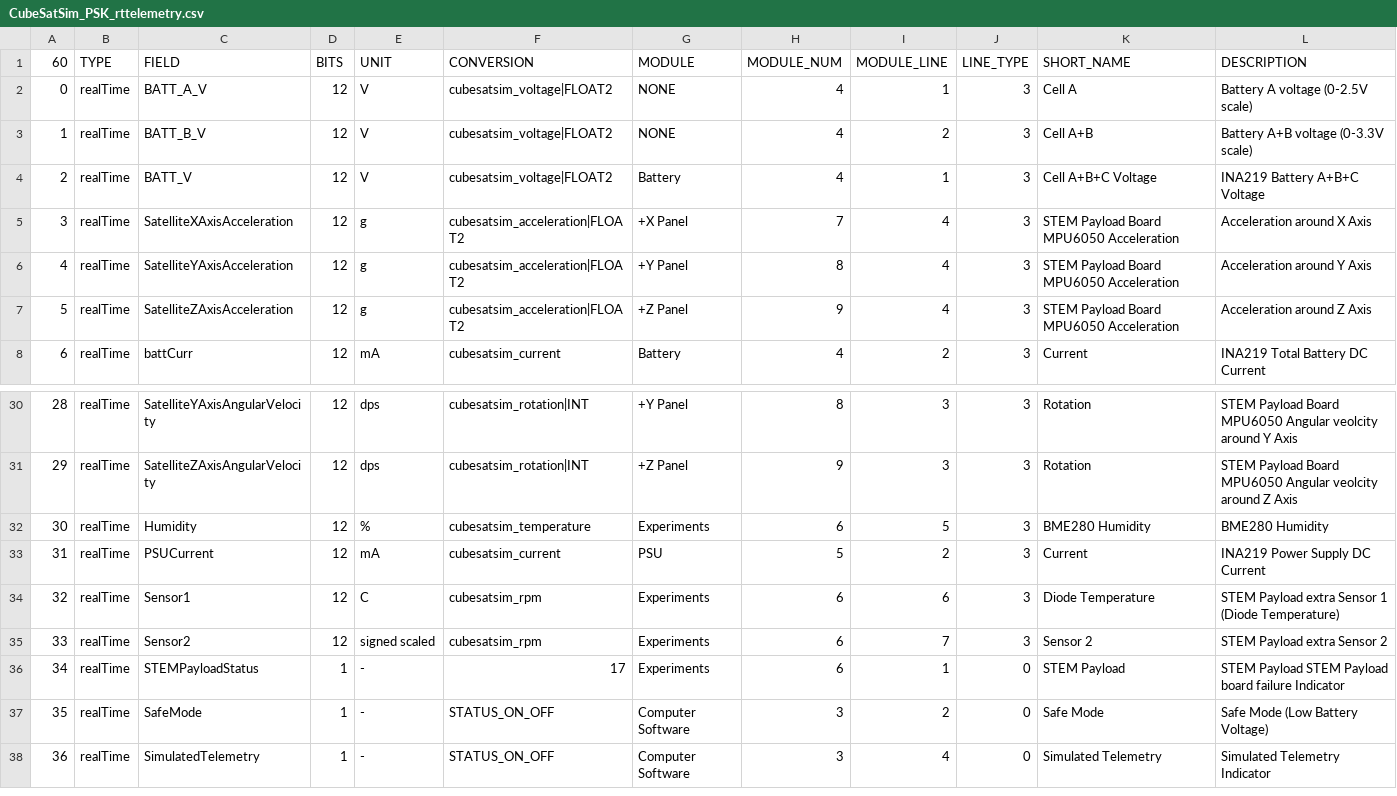
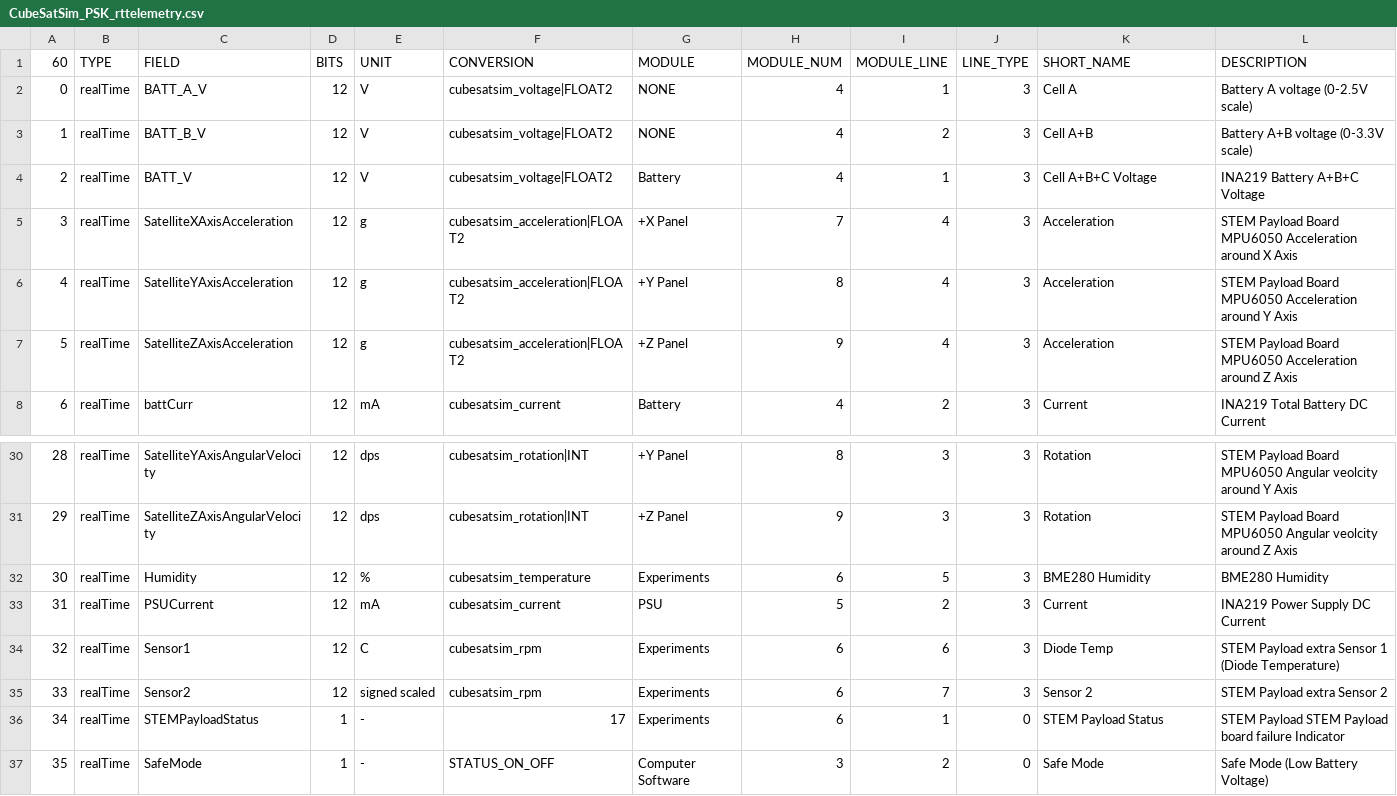
Before and after one commit to alanbjohnston/CubeSatSim, a CSV file: spacecraft/FoxTelem_11a/CubeSatSim_PSK_rttelemetry.csv, drawn as a sheet; only a part is shown, gaps mark what is left out; the shorter side is filled out with more unchanged rows.

Commit message:
fixes

```diff
--- a/spacecraft/FoxTelem_11a/CubeSatSim_PSK_rttelemetry.csv
+++ b/spacecraft/FoxTelem_11a/CubeSatSim_PSK_rttelemetry.csv
@@ -4,5 +4,5 @@
 2,realTime,BATT_V,12,V,cubesatsim_voltage|FLOAT2,Battery,4,1,3,Cell A+B+C Voltage,INA219 Battery A+B+C Voltage
-3,realTime,SatelliteXAxisAcceleration,12,g,cubesatsim_acceleration|FLOAT2,+X Panel,7,4,3,STEM Payload Board MPU6050 Acceleration,Acceleration around X Axis
-4,realTime,SatelliteYAxisAcceleration,12,g,cubesatsim_acceleration|FLOAT2,+Y Panel,8,4,3,STEM Payload Board MPU6050 Acceleration,Acceleration around Y Axis
-5,realTime,SatelliteZAxisAcceleration,12,g,cubesatsim_acceleration|FLOAT2,+Z Panel,9,4,3,STEM Payload Board MPU6050 Acceleration,Acceleration around Z Axis
+3,realTime,SatelliteXAxisAcceleration,12,g,cubesatsim_acceleration|FLOAT2,+X Panel,7,4,3,Acceleration,STEM Payload Board MPU6050 Acceleration around X Axis
+4,realTime,SatelliteYAxisAcceleration,12,g,cubesatsim_acceleration|FLOAT2,+Y Panel,8,4,3,Acceleration,STEM Payload Board MPU6050 Acceleration around Y Axis
+5,realTime,SatelliteZAxisAcceleration,12,g,cubesatsim_acceleration|FLOAT2,+Z Panel,9,4,3,Acceleration,STEM Payload Board MPU6050 Acceleration around Z Axis
 6,realTime,battCurr,12,mA,cubesatsim_current,Battery,4,2,3,Current,INA219 Total Battery DC Current
@@ -33,5 +33,5 @@
 31,realTime,PSUCurrent,12,mA,cubesatsim_current,PSU,5,2,3,Current,INA219 Power Supply DC Current
-32,realTime,Sensor1,12,C,cubesatsim_rpm,Experiments,6,6,3,Diode Temperature,STEM Payload extra Sensor 1 (Diode Temperature)
+32,realTime,Sensor1,12,C,cubesatsim_rpm,Experiments,6,6,3,Diode Temp,STEM Payload extra Sensor 1 (Diode Temperature)
 33,realTime,Sensor2,12,signed scaled,cubesatsim_rpm,Experiments,6,7,3,Sensor 2,STEM Payload extra Sensor 2
-34,realTime,STEMPayloadStatus,1,-,17,Experiments,6,1,0,STEM Payload, STEM Payload STEM Payload board failure Indicator
+34,realTime,STEMPayloadStatus,1,-,17,Experiments,6,1,0,STEM Payload Status, STEM Payload STEM Payload board failure Indicator
 35,realTime,SafeMode,1,-,STATUS_ON_OFF,Computer Software,3,2,0,Safe Mode, Safe Mode (Low Battery Voltage)
```
